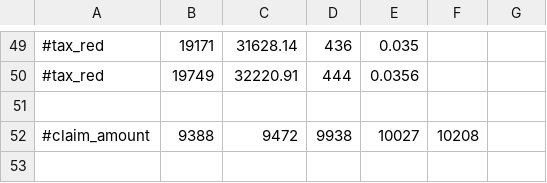
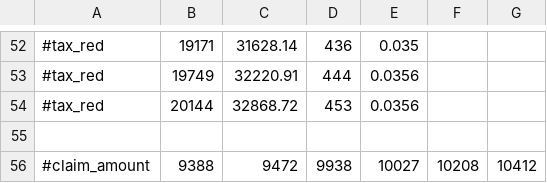
Before and after one commit to ataboo/FlangeAssistGradle, a CSV file: app/src/main/assets/ToolboxGrid - BC.csv, drawn as a sheet; only a part is shown, gaps mark what is left out; addresses are those after the commit; the diff covers the shown part only; the diff names each change by its address in the sheet, - before the commit and + after, or states it on an @@ line.

```diff
--- a/app/src/main/assets/ToolboxGrid - BC.csv
+++ b/app/src/main/assets/ToolboxGrid - BC.csv
+row 54: #tax_red | 20144 | 32868.72 | 453 | 0.0356
-G56: (empty)
+G56: 10412
```
Also changed, not shown: 3 added rows and 12 edited cells elsewhere in this file, app/src/main/assets/ToolboxGrid - FED.csv, app/src/main/assets/ToolboxGrid - NL.csv, 17 other files.
